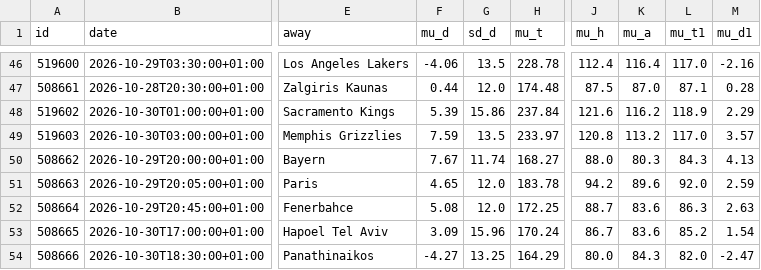
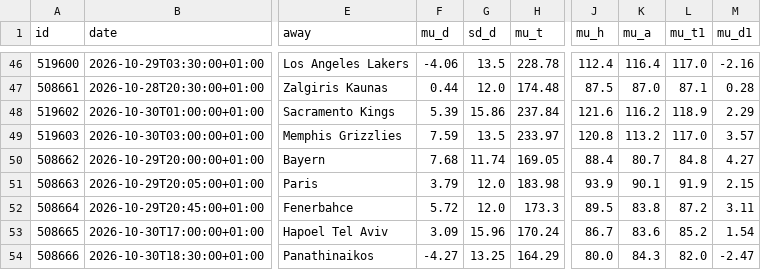
Before and after one commit to tessoncharles-sys/paris-data, a CSV file: data/raw/basket/predictions.csv, drawn as a sheet; only a part is shown, gaps mark what is left out; the diff names each change by its address in the sheet, - before the commit and + after, or states it on an @@ line.

```diff
--- a/data/raw/basket/predictions.csv
+++ b/data/raw/basket/predictions.csv
-F50 (mu_d): 7.67
+F50 (mu_d): 7.68
-H50 (mu_t): 168.27
+H50 (mu_t): 169.05
-J50 (mu_h): 88.0
+J50 (mu_h): 88.4
-K50 (mu_a): 80.3
+K50 (mu_a): 80.7
-L50 (mu_t1): 84.3
+L50 (mu_t1): 84.8
-M50 (mu_d1): 4.13
+M50 (mu_d1): 4.27
-F51 (mu_d): 4.65
+F51 (mu_d): 3.79
-H51 (mu_t): 183.78
+H51 (mu_t): 183.98
-J51 (mu_h): 94.2
+J51 (mu_h): 93.9
-K51 (mu_a): 89.6
+K51 (mu_a): 90.1
-L51 (mu_t1): 92.0
+L51 (mu_t1): 91.9
-M51 (mu_d1): 2.59
+M51 (mu_d1): 2.15
-F52 (mu_d): 5.08
+F52 (mu_d): 5.72
-H52 (mu_t): 172.25
+H52 (mu_t): 173.3
-J52 (mu_h): 88.7
+J52 (mu_h): 89.5
-K52 (mu_a): 83.6
+K52 (mu_a): 83.8
-L52 (mu_t1): 86.3
+L52 (mu_t1): 87.2
-M52 (mu_d1): 2.63
+M52 (mu_d1): 3.11
```
Also changed, not shown: data/dashboard_basket.csv, data/dashboard_foot.csv, 19 other files.
